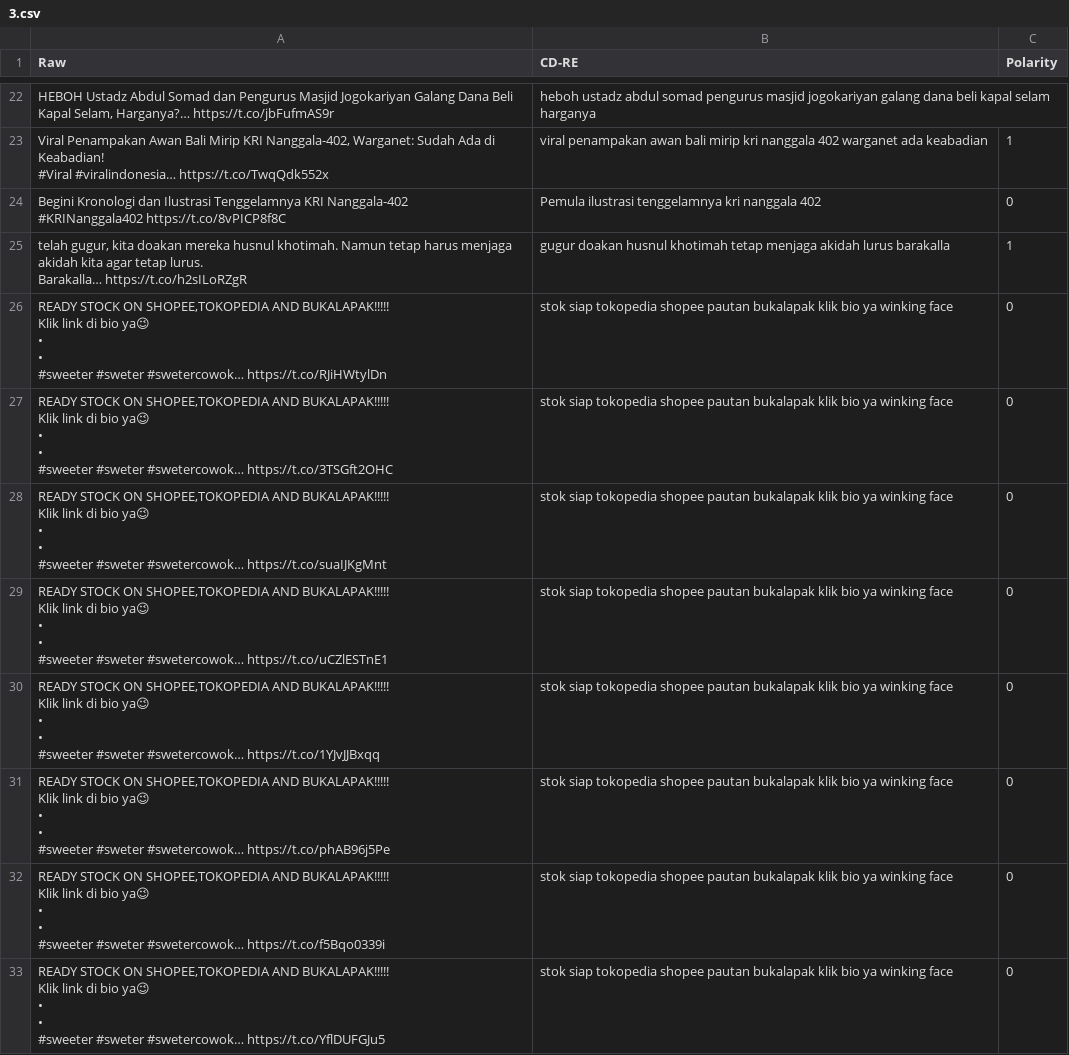
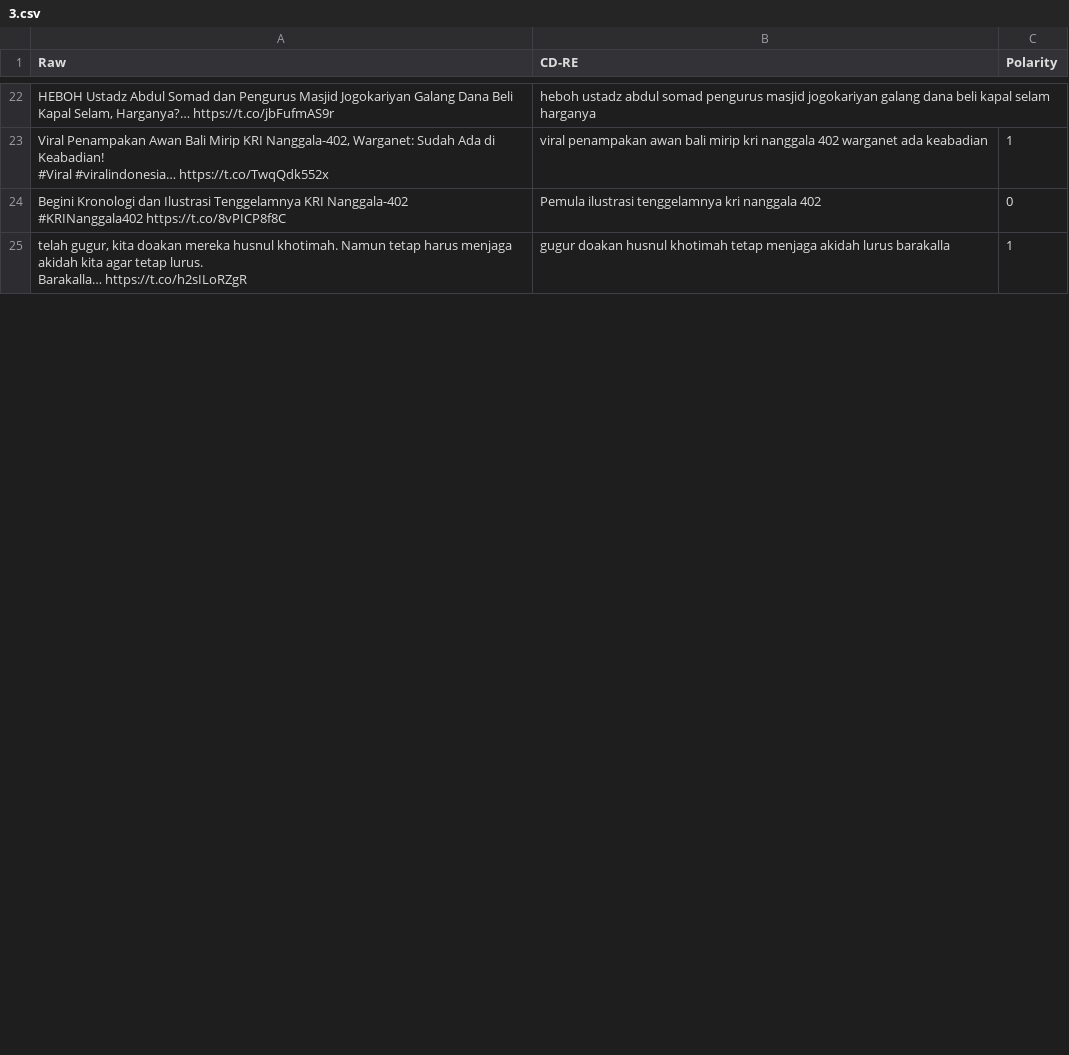
Before and after one commit to AR-Mustakim/ML-SL, a CSV file: tweets_data/clean dataset/clean dataset/3.csv, drawn as a sheet; only a part is shown, gaps mark what is left out; ↵ is a line break in a cell; the diff covers the shown part only; the diff names each change by its address in the sheet, - before the commit and + after, or states it on an @@ line.

Commit message:
Update 3.csv

```diff
--- a/tweets_data/clean dataset/clean dataset/3.csv
+++ b/tweets_data/clean dataset/clean dataset/3.csv
-row 26: READY STOCK ON SHOPEE,TOKOPEDIA AND BUKALAPAK!!!!! ↵ Klik link di bio ya😉 ↵ • ↵ • ↵ #sweeter #sweter #swetercowok… https://t.co/RJiHWtylDn | stok siap tokopedia shopee pautan bukalapak klik bio ya winking face | 0
-row 27: READY STOCK ON SHOPEE,TOKOPEDIA AND BUKALAPAK!!!!! ↵ Klik link di bio ya😉 ↵ • ↵ • ↵ #sweeter #sweter #swetercowok… https://t.co/3TSGft2OHC | stok siap tokopedia shopee pautan bukalapak klik bio ya winking face | 0
-row 28: READY STOCK ON SHOPEE,TOKOPEDIA AND BUKALAPAK!!!!! ↵ Klik link di bio ya😉 ↵ • ↵ • ↵ #sweeter #sweter #swetercowok… https://t.co/suaIJKgMnt | stok siap tokopedia shopee pautan bukalapak klik bio ya winking face | 0
-row 29: READY STOCK ON SHOPEE,TOKOPEDIA AND BUKALAPAK!!!!! ↵ Klik link di bio ya😉 ↵ • ↵ • ↵ #sweeter #sweter #swetercowok… https://t.co/uCZlESTnE1 | stok siap tokopedia shopee pautan bukalapak klik bio ya winking face | 0
-row 30: READY STOCK ON SHOPEE,TOKOPEDIA AND BUKALAPAK!!!!! ↵ Klik link di bio ya😉 ↵ • ↵ • ↵ #sweeter #sweter #swetercowok… https://t.co/1YJvJJBxqq | stok siap tokopedia shopee pautan bukalapak klik bio ya winking face | 0
-row 31: READY STOCK ON SHOPEE,TOKOPEDIA AND BUKALAPAK!!!!! ↵ Klik link di bio ya😉 ↵ • ↵ • ↵ #sweeter #sweter #swetercowok… https://t.co/phAB96j5Pe | stok siap tokopedia shopee pautan bukalapak klik bio ya winking face | 0
-row 32: READY STOCK ON SHOPEE,TOKOPEDIA AND BUKALAPAK!!!!! ↵ Klik link di bio ya😉 ↵ • ↵ • ↵ #sweeter #sweter #swetercowok… https://t.co/f5Bqo0339i | stok siap tokopedia shopee pautan bukalapak klik bio ya winking face | 0
-row 33: READY STOCK ON SHOPEE,TOKOPEDIA AND BUKALAPAK!!!!! ↵ Klik link di bio ya😉 ↵ • ↵ • ↵ #sweeter #sweter #swetercowok… https://t.co/YflDUFGJu5 | stok siap tokopedia shopee pautan bukalapak klik bio ya winking face | 0
```
Also changed, not shown: 15 removed rows elsewhere in this file.
